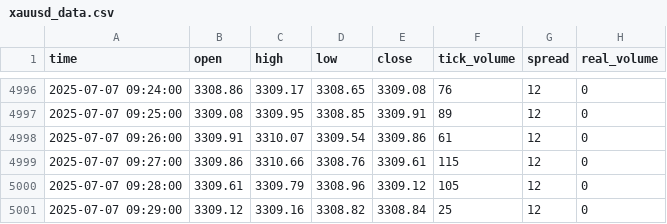
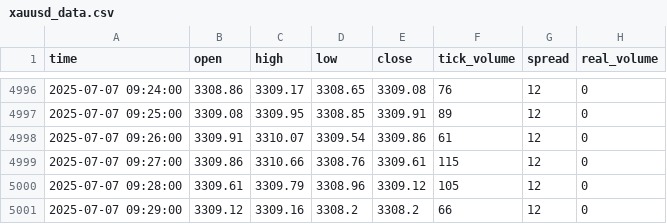
Before and after one commit to romeofx/Usdaud_forecast, a CSV file: xauusd_data.csv, drawn as a sheet; only a part is shown, gaps mark what is left out.

Commit message:
Update xauusd_data.csv - 2025-07-07 10:29:42

```diff
--- a/xauusd_data.csv
+++ b/xauusd_data.csv
@@ -5000,2 +5000,2 @@ time,open,high,low,close,tick_volume,spread,real_volume
 2025-07-07 09:28:00,3309.61,3309.79,3308.96,3309.12,105,12,0
-2025-07-07 09:29:00,3309.12,3309.16,3308.82,3308.84,25,12,0
+2025-07-07 09:29:00,3309.12,3309.16,3308.2,3308.2,66,12,0
```
